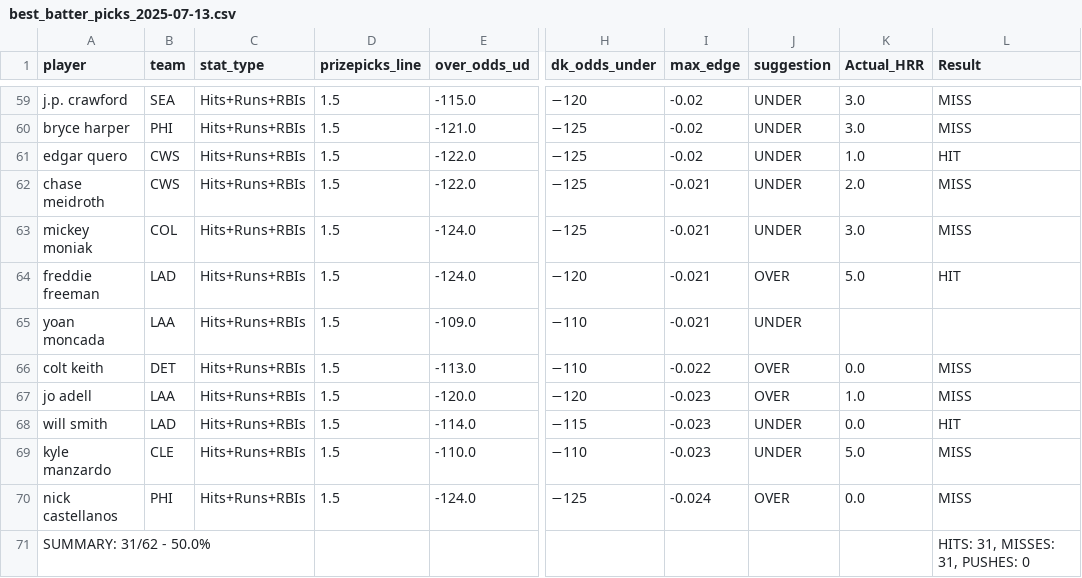
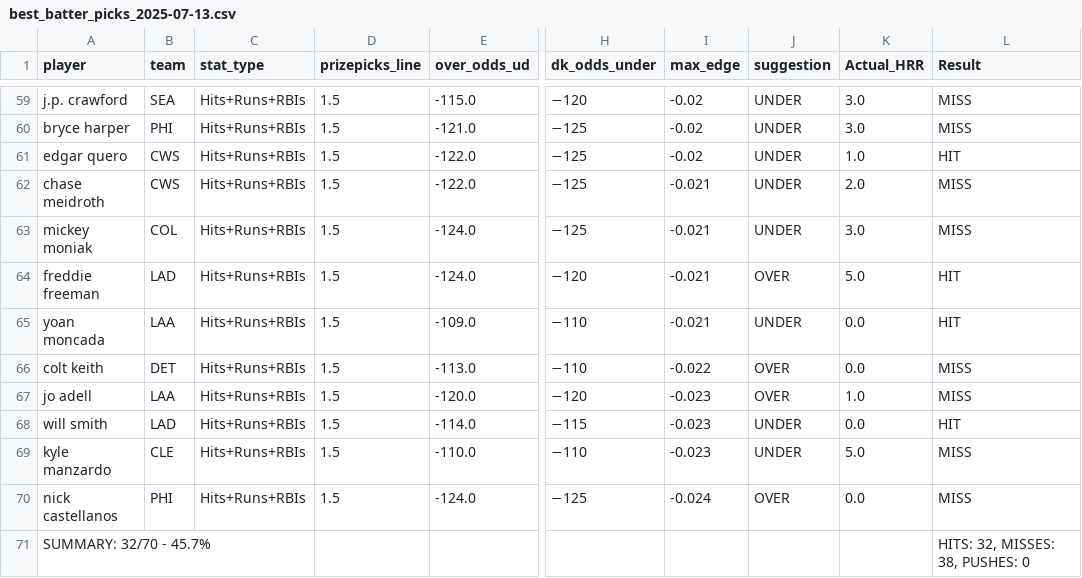
Before and after one commit to atharva-ketkar1/mlb_batting_ev_finder, a CSV file: best_picks/best_batter_picks_2025-07-13.csv, drawn as a sheet; only a part is shown, gaps mark what is left out; the diff covers the shown part only; the diff names each change by its address in the sheet, - before the commit and + after, or states it on an @@ line.

Commit message:
Modified results

```diff
--- a/best_picks/best_batter_picks_2025-07-13.csv
+++ b/best_picks/best_batter_picks_2025-07-13.csv
-K65 (Actual_HRR): (empty)
+K65 (Actual_HRR): 0.0
-L65 (Result): (empty)
+L65 (Result): HIT
-A71 (player): SUMMARY: 31/62 - 50.0%
+A71 (player): SUMMARY: 32/70 - 45.7%
-L71 (Result): HITS: 31, MISSES: 31, PUSHES: 0
+L71 (Result): HITS: 32, MISSES: 38, PUSHES: 0
```
Also changed, not shown: 12 edited cells elsewhere in this file, best_picks/best_batter_picks_2025-07-17.csv, 2 other files.
